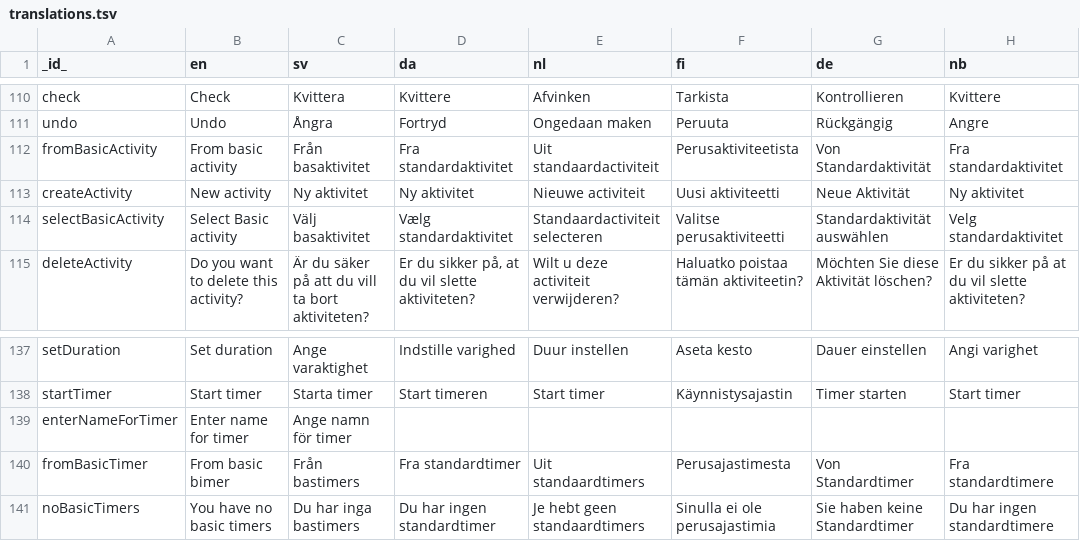
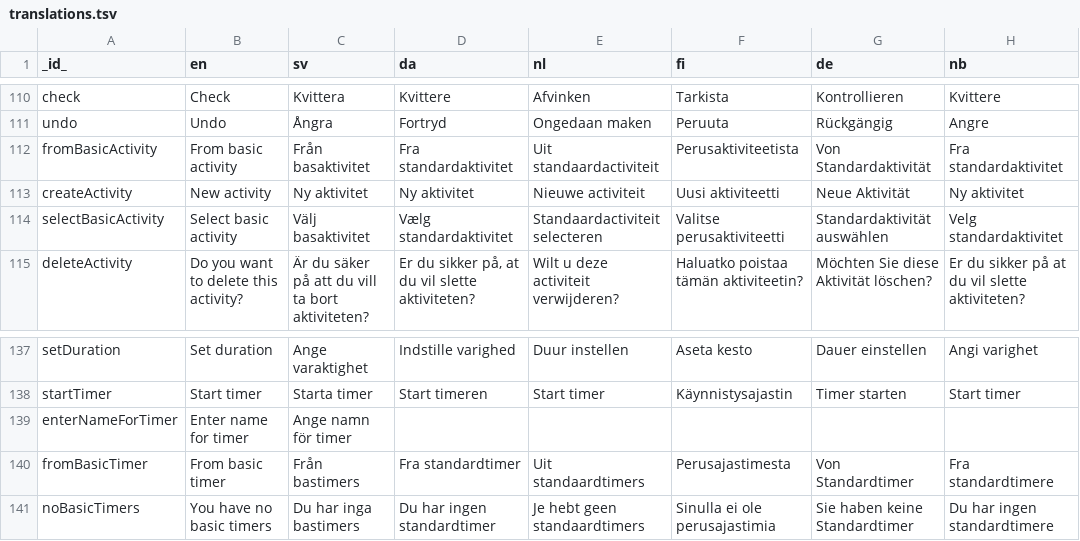
Before and after one commit to abilia/system_settings_editor, a TSV file: lib/i18n/translations.tsv, drawn as a sheet; only a part is shown, gaps mark what is left out.

```diff
--- a/lib/i18n/translations.tsv
+++ b/lib/i18n/translations.tsv
@@ -113,3 +113,3 @@ fromBasicActivity	From basic activity	Från basaktivitet	Fra standardaktivitet	U
 createActivity	New activity	Ny aktivitet	Ny aktivitet	Nieuwe activiteit	Uusi aktiviteetti	Neue Aktivität	Ny aktivitet
-selectBasicActivity	Select Basic activity	Välj basaktivitet	Vælg standardaktivitet	Standaardactiviteit selecteren	Valitse perusaktiviteetti	Standardaktivität auswählen	Velg standardaktivitet
+selectBasicActivity	Select basic activity	Välj basaktivitet	Vælg standardaktivitet	Standaardactiviteit selecteren	Valitse perusaktiviteetti	Standardaktivität auswählen	Velg standardaktivitet
 deleteActivity	Do you want to delete this activity?	Är du säker på att du vill ta bort aktiviteten?	Er du sikker på, at du vil slette aktiviteten?	Wilt u deze activiteit verwijderen?	Haluatko poistaa tämän aktiviteetin?	Möchten Sie diese Aktivität löschen?	Er du sikker på at du vil slette aktiviteten?
@@ -139,3 +139,3 @@ startTimer	Start timer	Starta timer	Start timeren	Start timer	Käynnistysajastin
 enterNameForTimer	Enter name for timer	Ange namn för timer					
-fromBasicTimer	From basic bimer	Från bastimers	Fra standardtimer	Uit standaardtimers	Perusajastimesta	Von Standardtimer	Fra standardtimere
+fromBasicTimer	From basic timer	Från bastimers	Fra standardtimer	Uit standaardtimers	Perusajastimesta	Von Standardtimer	Fra standardtimere
 noBasicTimers	You have no basic timers	Du har inga bastimers	Du har ingen standardtimer	Je hebt geen standaardtimers	Sinulla ei ole perusajastimia	Sie haben keine Standardtimer	Du har ingen standardtimere
```
Also changed, not shown: 1 other file.
